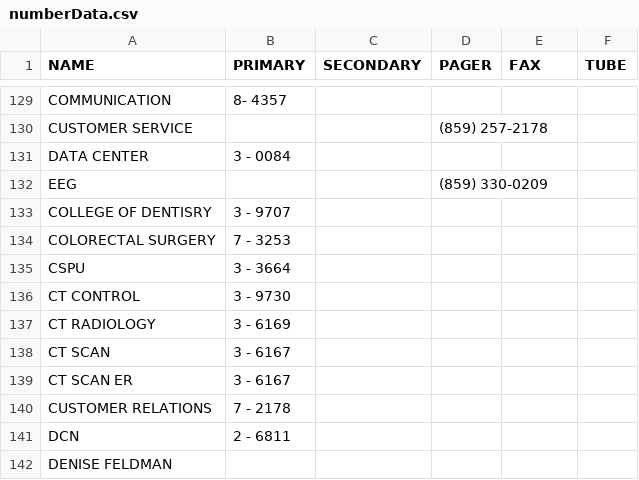
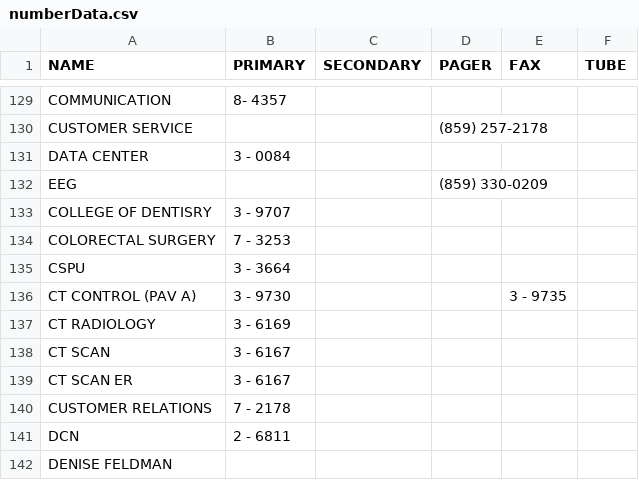
Before and after one commit to dirtydanisreal/numberData, a CSV file: numberData.csv, drawn as a sheet; only a part is shown, gaps mark what is left out; removed rows and columns are numbered as before the commit, all else as after; the diff names each change by its address in the sheet, - before the commit and + after, or states it on an @@ line.

Commit message:
Update numberData.csv

```diff
--- a/numberData.csv
+++ b/numberData.csv
-row 136: CT CONTROL | 3 - 9730
+row 136: CT CONTROL (PAV A) | 3 - 9730 |  |  | 3 - 9735
```
